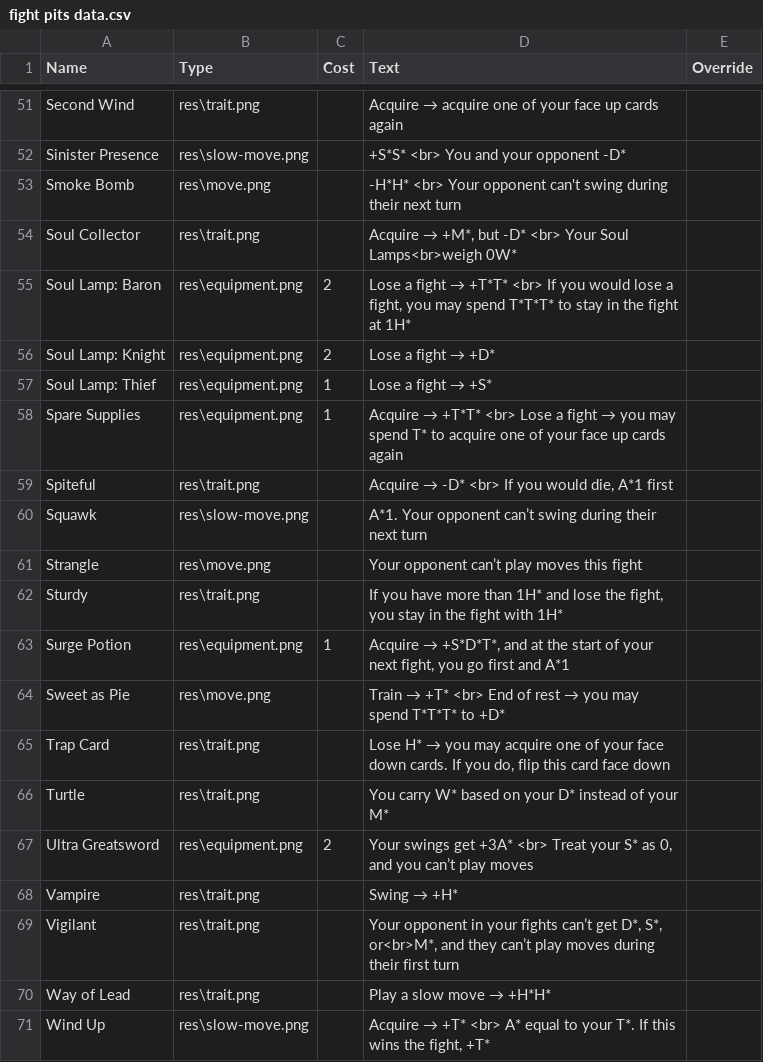
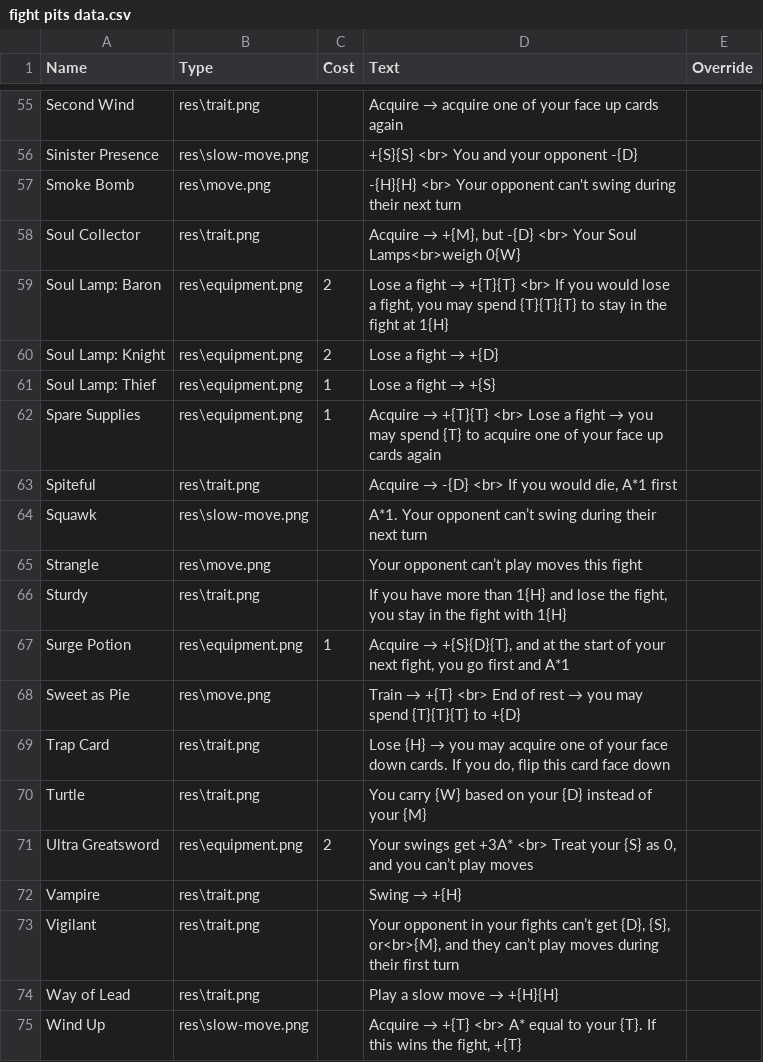
Before and after one commit to carnwennan/fight-pits-game, a CSV file: fight pits data.csv, drawn as a sheet; only a part is shown, gaps mark what is left out; addresses are those after the commit; the diff covers the shown part only; the diff names each change by its address in the sheet, - before the commit and + after, or states it on an @@ line.

Commit message:
Changed icon aliases also added new cards
changed icon aliases to use {A} instead of A*.  added some new cards

```diff
--- a/fight pits data.csv
+++ b/fight pits data.csv
-D56 (Text): +S*S* <br> You and your opponent -D*
+D56 (Text): +{S}{S} <br> You and your opponent -{D}
-D57 (Text): -H*H* <br> Your…
+D57 (Text): -{H}{H} <br> Your…
@@ D58 (Text): Acquire → +M*, but -D* <br> Your Soul Lamps<br>weigh 0W* → Acquire → +{M}, but -{D} <br> Your Soul Lamps<br>weigh 0{W} @@
@@ D59 (Text): …fight → +T*T* <br> If you would lose a fight, you may spend T*T*T* to stay in the fight at 1H* → …fight → +{T}{T} <br> If you would lose a fight, you may spend {T}{T}{T} to stay in the fight at 1{H} @@
@@ D60 (Text): Lose a fight → +D* → Lose a fight → +{D} @@
@@ D61 (Text): Lose a fight → +S* → Lose a fight → +{S} @@
@@ D62 (Text): Acquire → +T*T* <br> Lose a fight → you may spend T* to acquire… → Acquire → +{T}{T} <br> Lose a fight → you may spend {T} to acquire… @@
@@ D63 (Text): Acquire → -D* <br> If… → Acquire → -{D} <br> If… @@
-D66 (Text): …more than 1H* and lose the fight, you stay in the fight with 1H*
+D66 (Text): …more than 1{H} and lose the fight, you stay in the fight with 1{H}
@@ D67 (Text): Acquire → +S*D*T*, and at… → Acquire → +{S}{D}{T}, and at… @@
@@ D68 (Text): Train → +T* <br> End of rest → you may spend T*T*T* to +D* → Train → +{T} <br> End of rest → you may spend {T}{T}{T} to +{D} @@
@@ D69 (Text): Lose H* → you… → Lose {H} → you… @@
-D70 (Text): You carry W* based on your D* instead of your M*
+D70 (Text): You carry {W} based on your {D} instead of your {M}
-D71 (Text): …Treat your S* as 0,…
+D71 (Text): …Treat your {S} as 0,…
@@ D72 (Text): Swing → +H* → Swing → +{H} @@
-D73 (Text): …can’t get D*, S*, or<br>M*, and they…
+D73 (Text): …can’t get {D}, {S}, or<br>{M}, and they…
@@ D74 (Text): Play a slow move → +H*H* → Play a slow move → +{H}{H} @@
@@ D75 (Text): Acquire → +T* <br> A* equal to your T*. If this wins the fight, +T* → Acquire → +{T} <br> A* equal to your {T}. If this wins the fight, +{T} @@
```
Also changed, not shown: 4 added rows and 37 edited cells elsewhere in this file.
